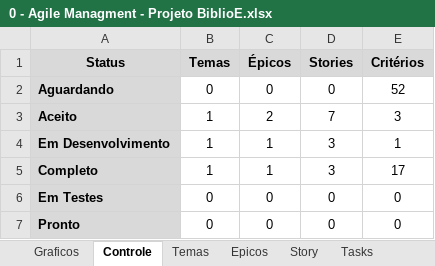
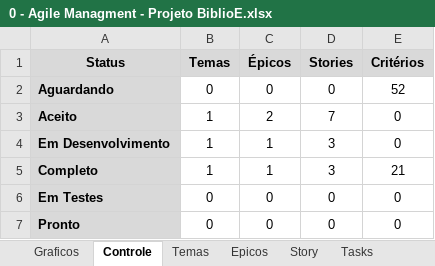
Before and after one commit to Eddersouza/ProjectBiblioE, an Excel workbook: _Docs/0 - Agile Managment - Projeto BiblioE.xlsx, sheet Controle, drawn as a sheet; values as stored, in another font and other column widths than the file's, no borders; the diff names each change by its address in the sheet, - before the commit and + after, or states it on an @@ line.

Commit message:
Ajuste controle

```diff
--- a/_Docs/0 - Agile Managment - Projeto BiblioE.xlsx (sheet Controle)
+++ b/_Docs/0 - Agile Managment - Projeto BiblioE.xlsx (sheet Controle)
-E3 (Critérios): 3
+E3 (Critérios): 0
-E4 (Critérios): 1
+E4 (Critérios): 0
-E5 (Critérios): 17
+E5 (Critérios): 21
```
Also changed, not shown: sheet Tasks, charts or pictures.
